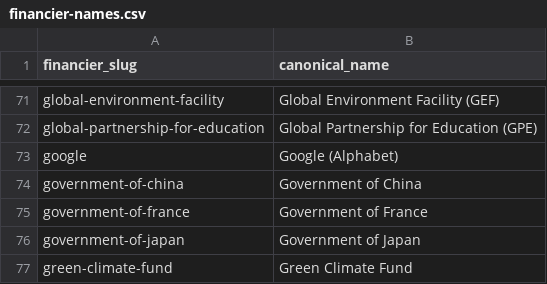
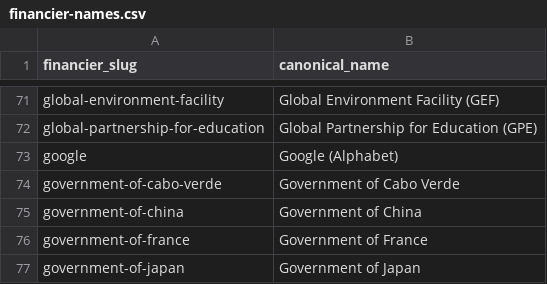
Before and after one commit to data-landscapers/osint-process, a CSV file: lookups/financier-names.csv, drawn as a sheet; only a part is shown, gaps mark what is left out; the shorter side is filled out with more unchanged rows.

```diff
--- a/lookups/financier-names.csv
+++ b/lookups/financier-names.csv
@@ -73,2 +73,3 @@ global-partnership-for-education,Global Partnership for Education (GPE)
 google,Google (Alphabet)
+government-of-cabo-verde,Government of Cabo Verde
 government-of-china,Government of China
```
Also changed, not shown: 3 other files.
